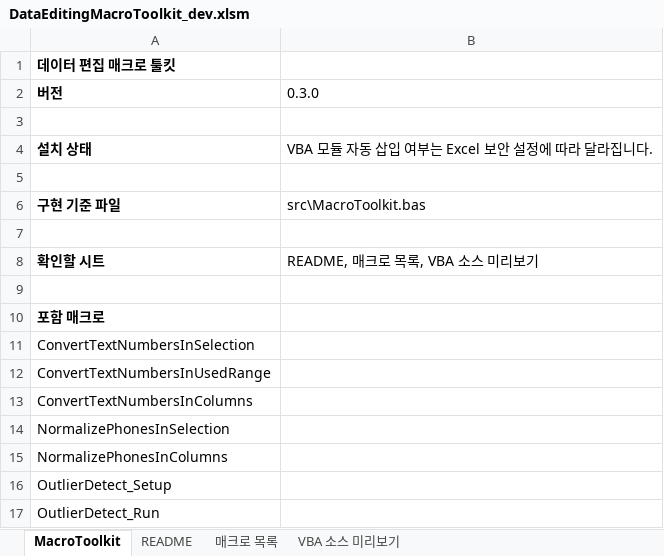
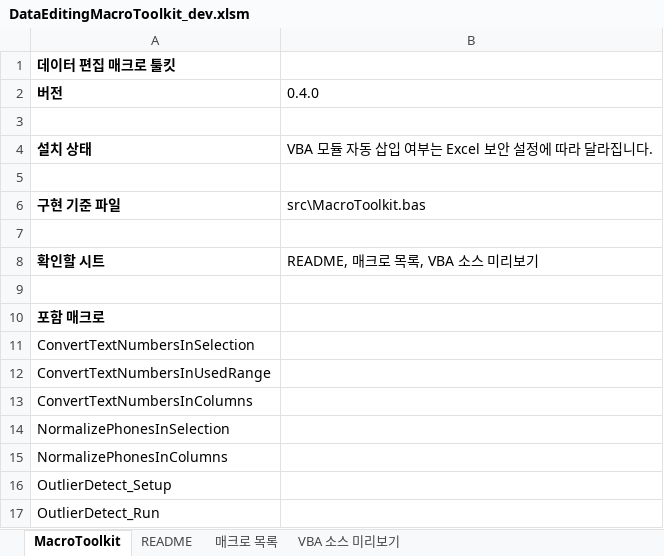
Before and after one commit to elbl1l1antman/data-editing-macro-toolkit, an Excel workbook: excel_macro/dev/DataEditingMacroToolkit_dev.xlsm, sheet MacroToolkit, drawn as a sheet; values as stored, in another font and other column widths than the file's, no borders; the diff names each change by its address in the sheet, - before the commit and + after, or states it on an @@ line.

Commit message:
Release macro toolkit v0.4.0 ribbon tab

```diff
--- a/excel_macro/dev/DataEditingMacroToolkit_dev.xlsm (sheet MacroToolkit)
+++ b/excel_macro/dev/DataEditingMacroToolkit_dev.xlsm (sheet MacroToolkit)
-B2: 0.3.0
+B2: 0.4.0
```
Also changed, not shown: sheet VBA 소스 미리보기, sheet README, excel_macro/release/latest/DataEditingMacroToolkit_latest.xlsm, 10 other files.
